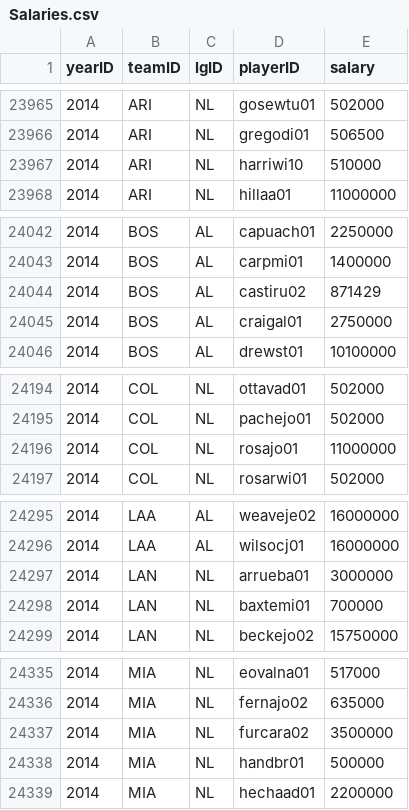
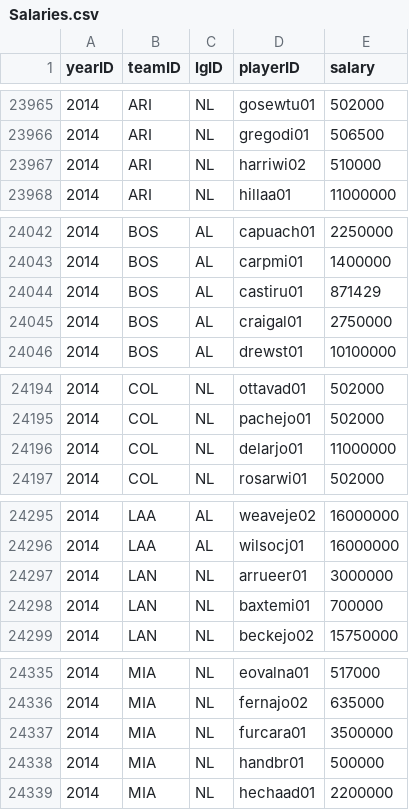
Before and after one commit to zbailey1/baseballdatabank, a CSV file: core/Salaries.csv, drawn as a sheet; only a part is shown, gaps mark what is left out; the diff covers the shown part only.

Commit message:
Fixed playerids in Salaries.csv. A few players in Salaries.csv had their bbrefid instead of their playerid.

```diff
--- a/core/Salaries.csv
+++ b/core/Salaries.csv
@@ -23966,3 +23966,3 @@ yearID,teamID,lgID,playerID,salary
 2014,ARI,NL,gregodi01,506500
-2014,ARI,NL,harriwi10,510000
+2014,ARI,NL,harriwi02,510000
 2014,ARI,NL,hillaa01,11000000
@@ -24043,3 +24043,3 @@ yearID,teamID,lgID,playerID,salary
 2014,BOS,AL,carpmi01,1400000
-2014,BOS,AL,castiru02,871429
+2014,BOS,AL,castiru01,871429
 2014,BOS,AL,craigal01,2750000
@@ -24195,3 +24195,3 @@ yearID,teamID,lgID,playerID,salary
 2014,COL,NL,pachejo01,502000
-2014,COL,NL,rosajo01,11000000
+2014,COL,NL,delarjo01,11000000
 2014,COL,NL,rosarwi01,502000
@@ -24296,3 +24296,3 @@ yearID,teamID,lgID,playerID,salary
 2014,LAA,AL,wilsocj01,16000000
-2014,LAN,NL,arrueba01,3000000
+2014,LAN,NL,arrueer01,3000000
 2014,LAN,NL,baxtemi01,700000
@@ -24336,3 +24336,3 @@ yearID,teamID,lgID,playerID,salary
 2014,MIA,NL,fernajo02,635000
-2014,MIA,NL,furcara02,3500000
+2014,MIA,NL,furcara01,3500000
 2014,MIA,NL,handbr01,500000
```
Also changed, not shown: 3 edited cells elsewhere in this file.
